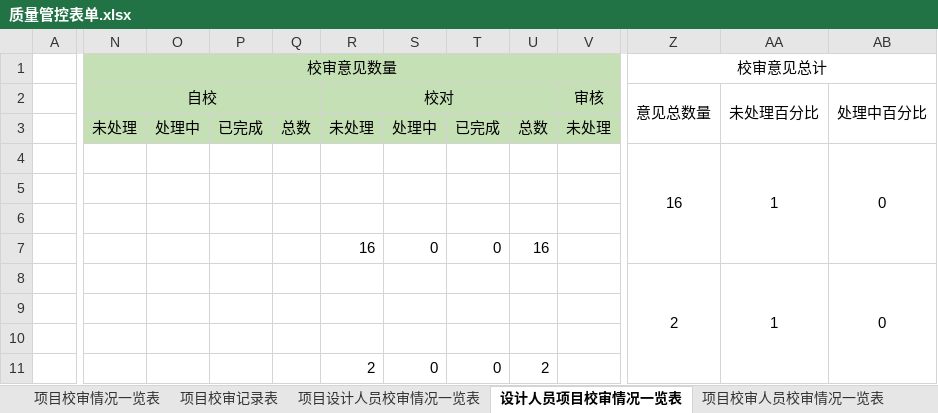
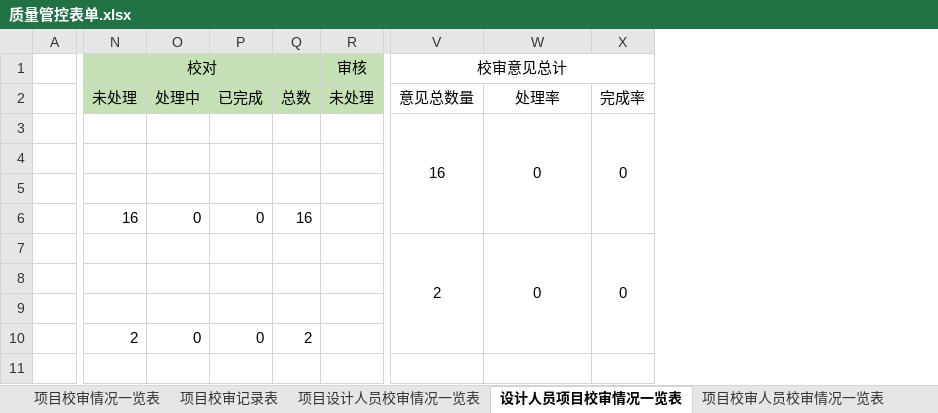
Before and after one commit to qfcwell/qfcflaskplayground, an Excel workbook: static/质量管控表单.xlsx, sheet 设计人员项目校审情况一览表, drawn as a sheet; only a part is shown, gaps mark what is left out; values as stored, in another font and other column widths than the file's, no borders; removed rows and columns are numbered as before the commit, all else as after; rows hold the shown columns only; the diff names each change by its address in the sheet, - before the commit and + after, or states it on an @@ line.

```diff
--- a/static/质量管控表单.xlsx (sheet 设计人员项目校审情况一览表)
+++ b/static/质量管控表单.xlsx (sheet 设计人员项目校审情况一览表)
-column N (校审意见数量), row 3: 未处理
-column O, row 3: 处理中
-column P, row 3: 已完成
-column Q, row 3: 总数
-column AA, rows 4-8: 1 |  |  |  | 1
+column X, rows 2-7: 完成率 | 0 |  |  |  | 0
-N1: (empty)
+N1: 校对
+N1:Q1 merged
-R1: (empty)
+R1: 审核
+R1:U1 merged
-row 2:  | 自校 |  |  |  | 校对 |  |  |  | 审核 | 意见总数量 | 未处理百分比 | 处理中百分比
-V2 (校审意见总计): (empty)
+V2 (校审意见总计): 意见总数量
-W2: (empty)
+W2: 处理率
```
Also changed, not shown: sheet 项目设计人员校审情况一览表, sheet 项目校审人员校审情况一览表, sheet 校审人员项目校审情况一览表, sheet 项目校审情况一览表, sheet 项目校审记录表, static/质量管控表单 - 副本.xlsx, 3 other files.
